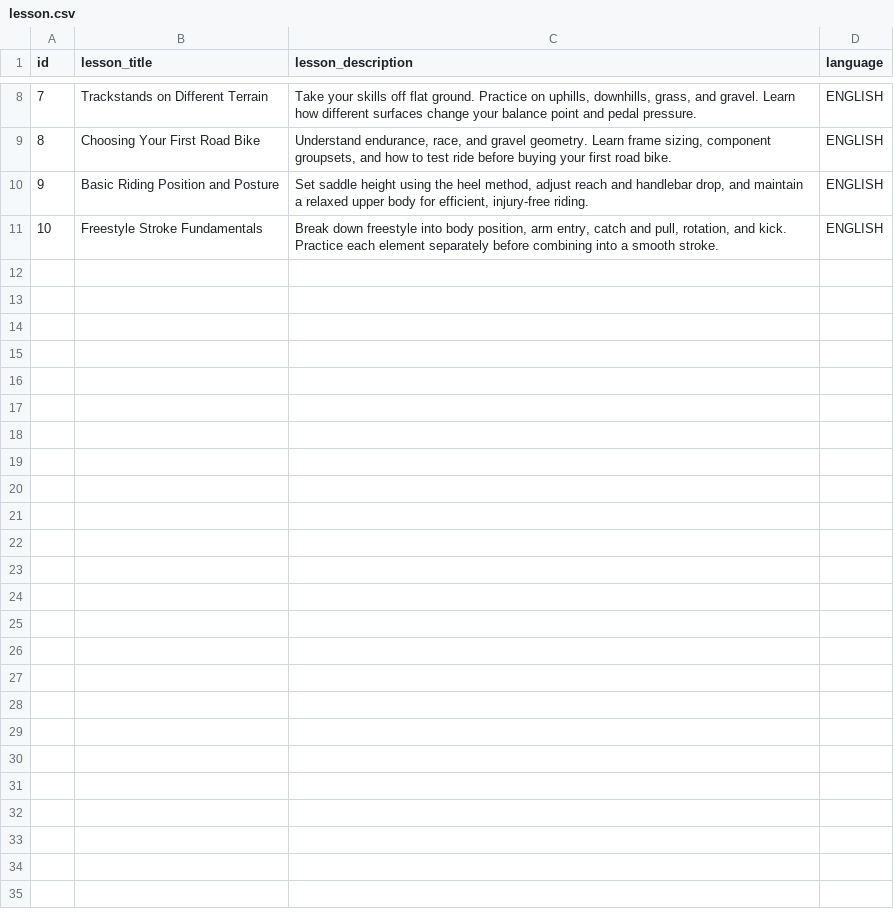
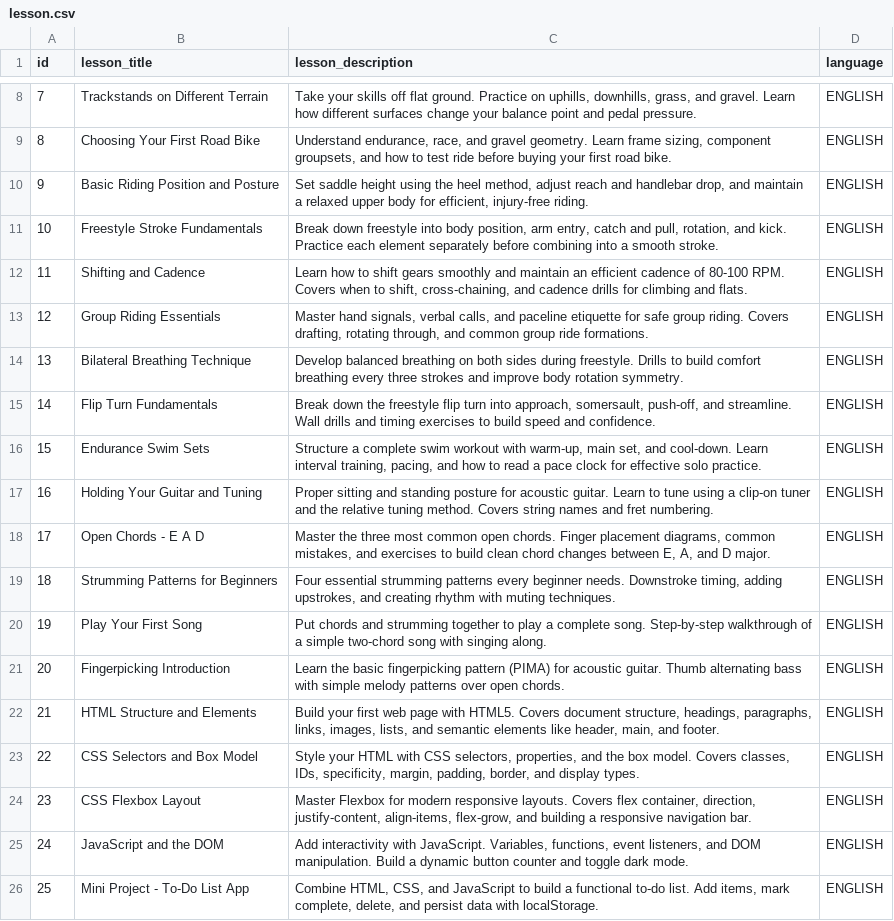
Before and after one commit to Hamstertjie/Learn-With-Hamster-App, a CSV file: service/src/main/resources/config/liquibase/fake-data/lesson.csv, drawn as a sheet; only a part is shown, gaps mark what is left out; the diff names each change by its address in the sheet, - before the commit and + after, or states it on an @@ line.

```diff
--- a/service/src/main/resources/config/liquibase/fake-data/lesson.csv
+++ b/service/src/main/resources/config/liquibase/fake-data/lesson.csv
+row 12: 11 | Shifting and Cadence | Learn how to shift gears smoothly and maintain an efficient cadence of 80-100 RPM. Covers when to shift, cross-chaining, and cadence drills for climbing and flats. | ENGLISH
+row 13: 12 | Group Riding Essentials | Master hand signals, verbal calls, and paceline etiquette for safe group riding. Covers drafting, rotating through, and common group ride formations. | ENGLISH
+row 14: 13 | Bilateral Breathing Technique | Develop balanced breathing on both sides during freestyle. Drills to build comfort breathing every three strokes and improve body rotation symmetry. | ENGLISH
+row 15: 14 | Flip Turn Fundamentals | Break down the freestyle flip turn into approach, somersault, push-off, and streamline. Wall drills and timing exercises to build speed and confidence. | ENGLISH
+row 16: 15 | Endurance Swim Sets | Structure a complete swim workout with warm-up, main set, and cool-down. Learn interval training, pacing, and how to read a pace clock for effective solo practice. | ENGLISH
+row 17: 16 | Holding Your Guitar and Tuning | Proper sitting and standing posture for acoustic guitar. Learn to tune using a clip-on tuner and the relative tuning method. Covers string names and fret numbering. | ENGLISH
+row 18: 17 | Open Chords - E A D | Master the three most common open chords. Finger placement diagrams, common mistakes, and exercises to build clean chord changes between E, A, and D major. | ENGLISH
+row 19: 18 | Strumming Patterns for Beginners | Four essential strumming patterns every beginner needs. Downstroke timing, adding upstrokes, and creating rhythm with muting techniques. | ENGLISH
+row 20: 19 | Play Your First Song | Put chords and strumming together to play a complete song. Step-by-step walkthrough of a simple two-chord song with singing along. | ENGLISH
+row 21: 20 | Fingerpicking Introduction | Learn the basic fingerpicking pattern (PIMA) for acoustic guitar. Thumb alternating bass with simple melody patterns over open chords. | ENGLISH
+row 22: 21 | HTML Structure and Elements | Build your first web page with HTML5. Covers document structure, headings, paragraphs, links, images, lists, and semantic elements like header, main, and footer. | ENGLISH
+row 23: 22 | CSS Selectors and Box Model | Style your HTML with CSS selectors, properties, and the box model. Covers classes, IDs, specificity, margin, padding, border, and display types. | ENGLISH
+row 24: 23 | CSS Flexbox Layout | Master Flexbox for modern responsive layouts. Covers flex container, direction, justify-content, align-items, flex-grow, and building a responsive navigation bar. | ENGLISH
+row 25: 24 | JavaScript and the DOM | Add interactivity with JavaScript. Variables, functions, event listeners, and DOM manipulation. Build a dynamic button counter and toggle dark mode. | ENGLISH
+row 26: 25 | Mini Project - To-Do List App | Combine HTML, CSS, and JavaScript to build a functional to-do list. Add items, mark complete, delete, and persist data with localStorage. | ENGLISH
```
Also changed, not shown: service/src/main/resources/config/liquibase/fake-data/resource.csv, 51 other files.
